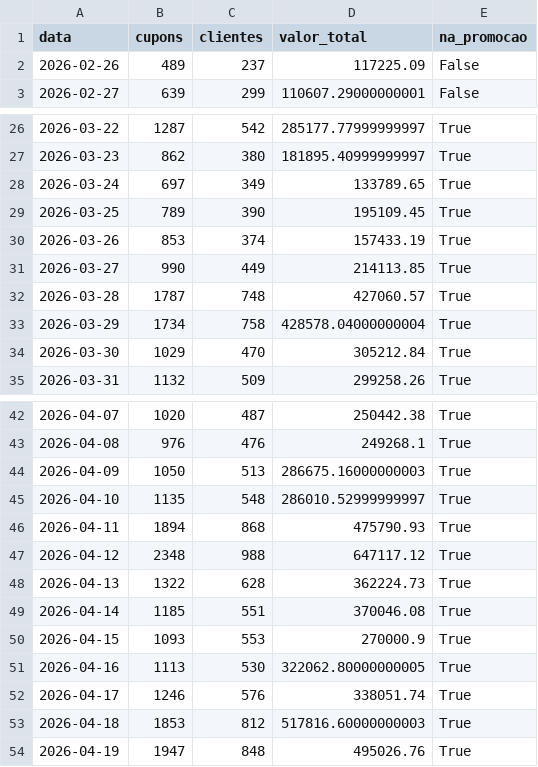
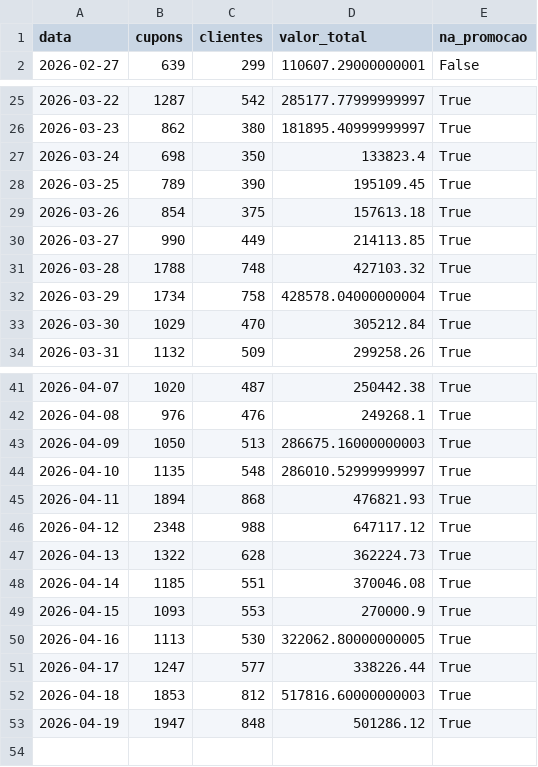
Before and after one commit to grupoalmeidajunior/promocoes-report, a CSV file: dados/serie_temporal_total.csv, drawn as a sheet; only a part is shown, gaps mark what is left out.

```diff
--- a/dados/serie_temporal_total.csv
+++ b/dados/serie_temporal_total.csv
@@ -1,3 +1,2 @@
 data,cupons,clientes,valor_total,na_promocao
-2026-02-26,489,237,117225.09,False
 2026-02-27,639,299,110607.29000000001,False
@@ -27,7 +26,7 @@
 2026-03-23,862,380,181895.40999999997,True
-2026-03-24,697,349,133789.65,True
+2026-03-24,698,350,133823.4,True
 2026-03-25,789,390,195109.45,True
-2026-03-26,853,374,157433.19,True
+2026-03-26,854,375,157613.18,True
 2026-03-27,990,449,214113.85,True
-2026-03-28,1787,748,427060.57,True
+2026-03-28,1788,748,427103.32,True
 2026-03-29,1734,758,428578.04000000004,True
@@ -45,3 +44,3 @@
 2026-04-10,1135,548,286010.52999999997,True
-2026-04-11,1894,868,475790.93,True
+2026-04-11,1894,868,476821.93,True
 2026-04-12,2348,988,647117.12,True
@@ -51,4 +50,4 @@
 2026-04-16,1113,530,322062.80000000005,True
-2026-04-17,1246,576,338051.74,True
+2026-04-17,1247,577,338226.44,True
 2026-04-18,1853,812,517816.60000000003,True
-2026-04-19,1947,848,495026.76,True
+2026-04-19,1947,848,501286.12,True
```
Also changed, not shown: dados/kpis_promocao.csv, dados/participacao_lojas.csv, 3 other files.
